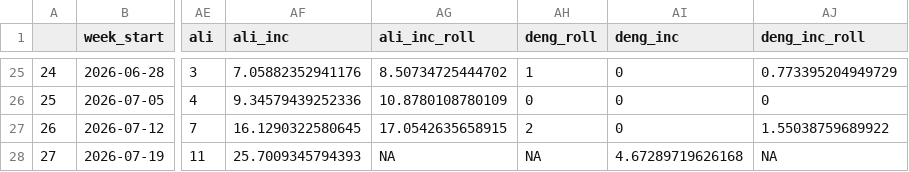
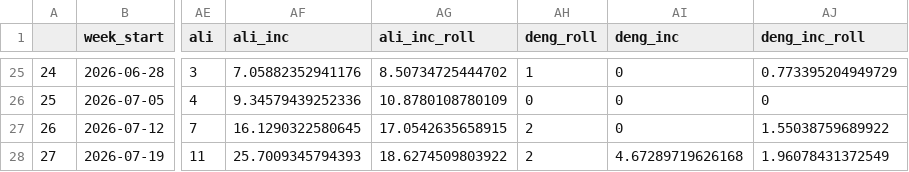
Before and after one commit to funsaludinvestigacion/enfermedades_infecciosas, a CSV file: docs/vigicasa_resp_weekly.csv, drawn as a sheet; only a part is shown, gaps mark what is left out; the diff names each change by its address in the sheet, - before the commit and + after, or states it on an @@ line.

```diff
--- a/docs/vigicasa_resp_weekly.csv
+++ b/docs/vigicasa_resp_weekly.csv
-AG28 (ali_inc_roll): NA
+AG28 (ali_inc_roll): 18.6274509803922
-AH28 (deng_roll): NA
+AH28 (deng_roll): 2
-AJ28 (deng_inc_roll): NA
+AJ28 (deng_inc_roll): 1.96078431372549
```
Also changed, not shown: docs/resp_incidence_age.csv, docs/resp_incidence_muni.csv, 7 other files.
